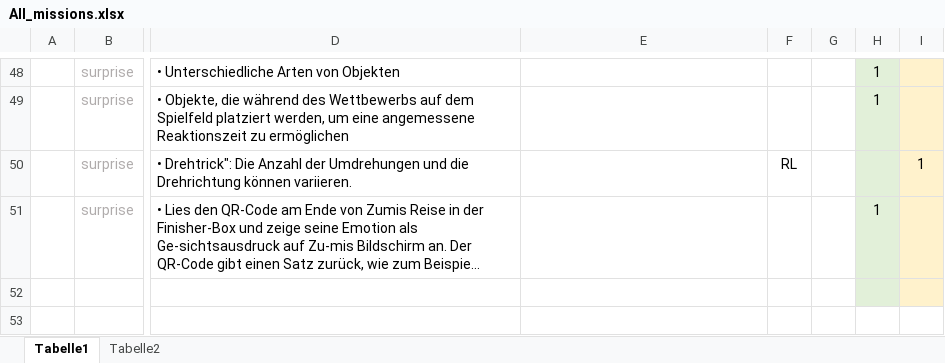
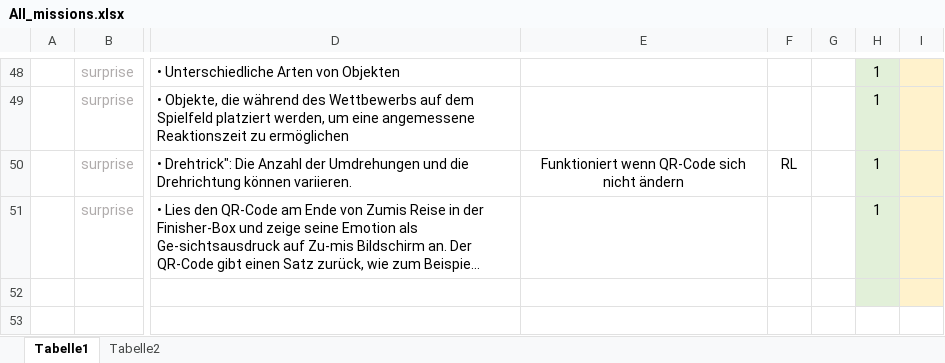
Before and after one commit to Tschoppsilas/Robo_challenge, an Excel workbook: All_missions.xlsx, sheet Tabelle1, drawn as a sheet; only a part is shown, gaps mark what is left out; long unchanged cells end in …; values as stored, in another font and other column widths than the file's, no borders; charts and pictures not drawn; the diff covers the shown part only; the diff names each change by its address in the sheet, - before the commit and + after, or states it on an @@ line.

```diff
--- a/All_missions.xlsx (sheet Tabelle1)
+++ b/All_missions.xlsx (sheet Tabelle1)
-E50: (empty)
+E50: Funktioniert wenn QR-Code sich nicht ändern
-H50: (empty)
+H50: 1
-I50: 1
+I50: (empty)
```
Also changed, not shown: 7 edited cells and cell formats elsewhere in this sheet, 2 other files.
